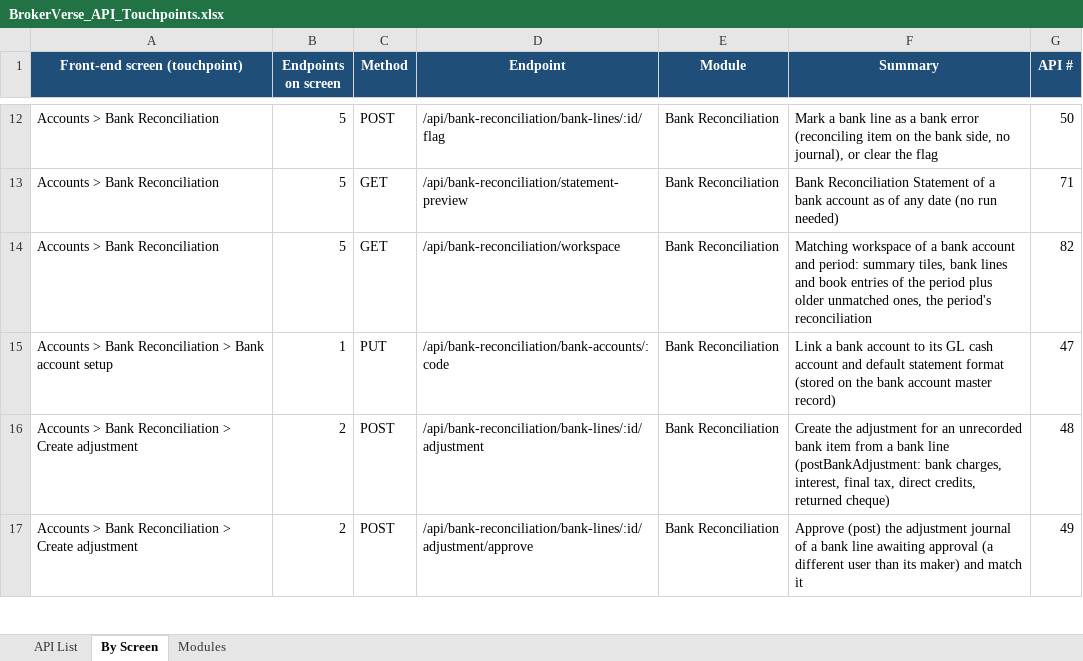
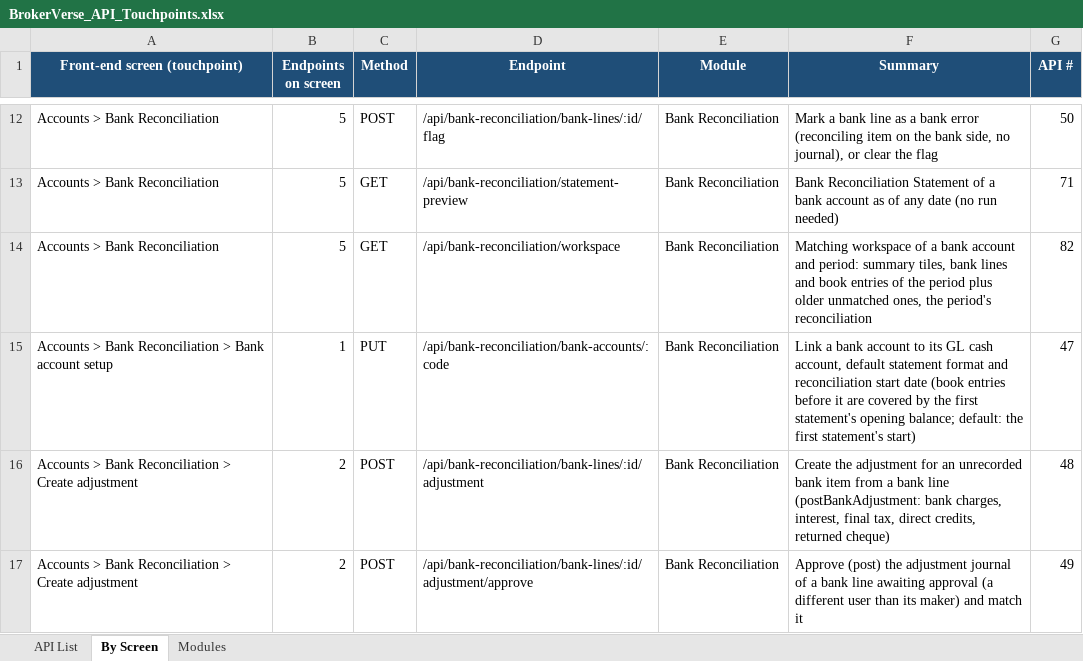
Before and after one commit to IortaTexhNXT-DEV/BDOI-OOTB, an Excel workbook: backend/docs/api/BrokerVerse_API_Touchpoints.xlsx, sheet By Screen, drawn as a sheet; only a part is shown, gaps mark what is left out; values as stored, in another font and other column widths than the file's, no borders; the diff names each change by its address in the sheet, - before the commit and + after, or states it on an @@ line.

Commit message:
Bank reconciliation: reconciliation start date, printable statement layout
- Book entries dated before a bank account's reconciliation start (bank account
  master reconcileFrom, else the first statement's start date) are covered by the
  first statement's opening balance and left out of the book side, so a go-live with
  earlier GL history reconciles; settable on the bank account setup until a
  reconciliation is approved.
- The PDF statement prints each side as an aligned figures table and keeps the
  Latin-1 text readable; workspace panes fit the status under the amount.

```diff
--- a/backend/docs/api/BrokerVerse_API_Touchpoints.xlsx (sheet By Screen)
+++ b/backend/docs/api/BrokerVerse_API_Touchpoints.xlsx (sheet By Screen)
-F15 (Summary): …GL cash account and default statement format (stored on the bank account master record)
+F15 (Summary): …GL cash account, default statement format and reconciliation start date (book entries before it are covered by the first statement's opening balance; default: the first statement's start)
```
Also changed, not shown: sheet API List, 12 other files.
